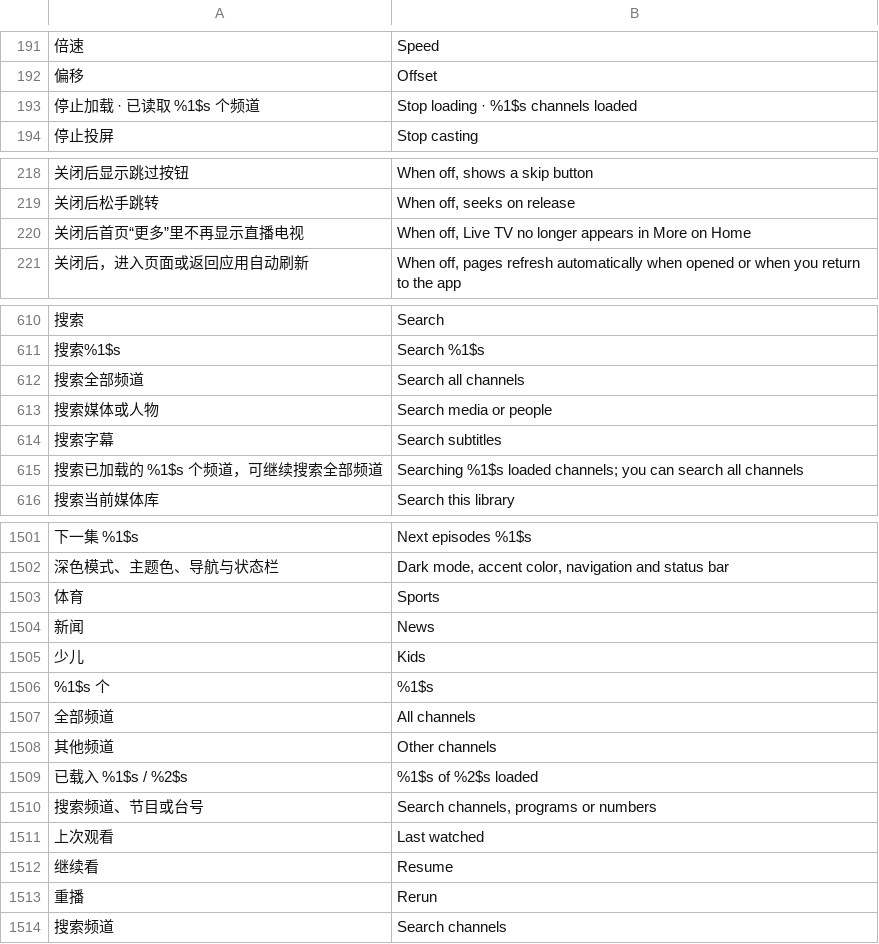
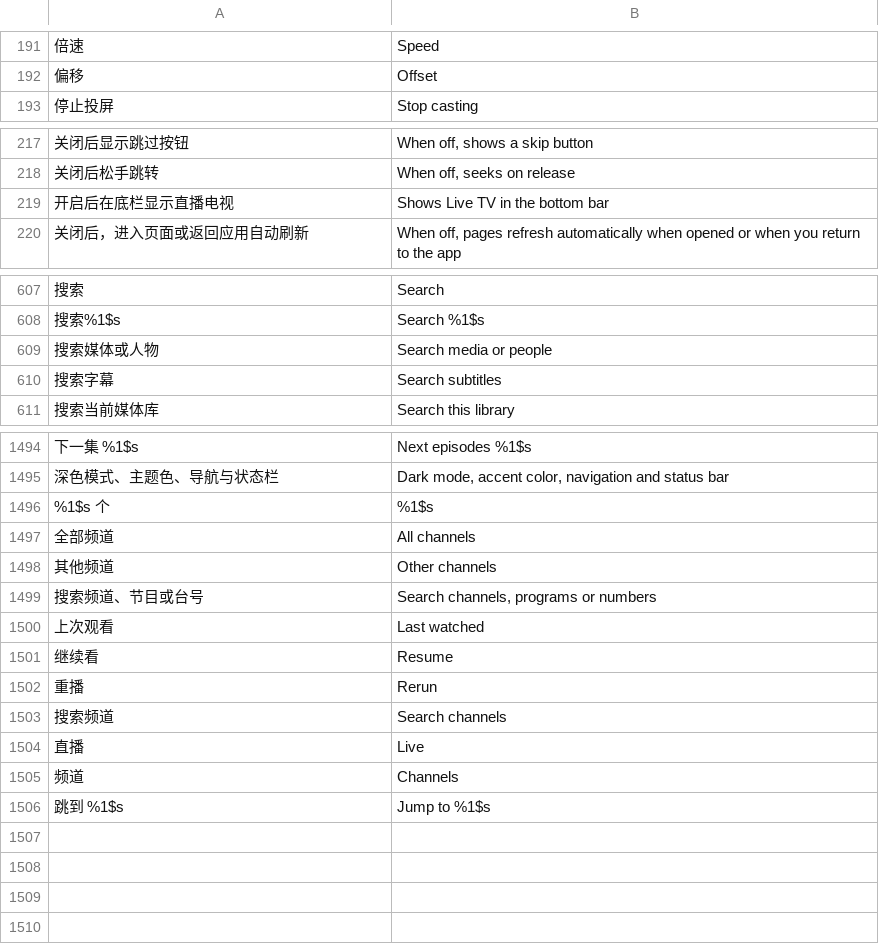
Before and after one commit to li88iioo/Pathfin, a TSV file: android/app/src/main/resources/i18n/en.tsv, drawn as a sheet; only a part is shown, gaps mark what is left out; removed rows and columns are numbered as before the commit, all else as after; the diff covers the shown part only; the diff names each change by its address in the sheet, - before the commit and + after, or states it on an @@ line.

```diff
--- a/android/app/src/main/resources/i18n/en.tsv
+++ b/android/app/src/main/resources/i18n/en.tsv
-row 193: 停止加载 · 已读取 %1$s 个频道 | Stop loading · %1$s channels loaded
-row 220: 关闭后首页“更多”里不再显示直播电视 | When off, Live TV no longer appears in More on Home
+row 219: 开启后在底栏显示直播电视 | Shows Live TV in the bottom bar
-row 612: 搜索全部频道 | Search all channels
-row 615: 搜索已加载的 %1$s 个频道，可继续搜索全部频道 | Searching %1$s loaded channels; you can search all channels
-row 1503: 体育 | Sports
-row 1504: 新闻 | News
-row 1505: 少儿 | Kids
-row 1509: 已载入 %1$s / %2$s | %1$s of %2$s loaded
+row 1504: 直播 | Live
+row 1505: 频道 | Channels
+row 1506: 跳到 %1$s | Jump to %1$s
```
Also changed, not shown: 4 removed rows elsewhere in this file, 26 other files.
